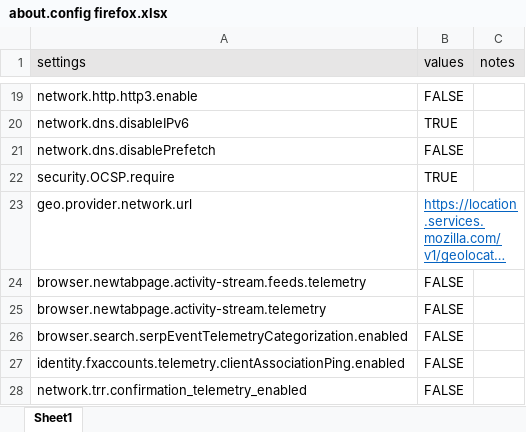
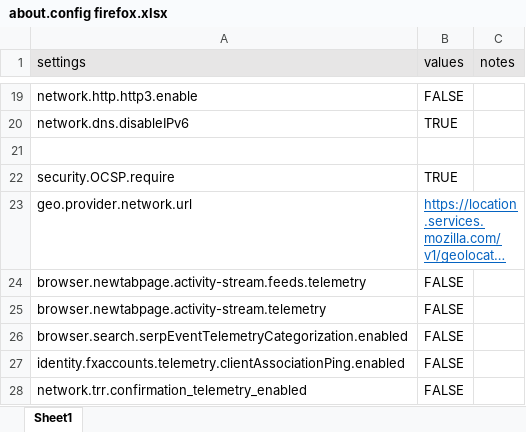
Before and after one commit to dimaoudegrim/CyberSecHome, an Excel workbook: Tweaks/Web Browsers Configuration/Firefox/about.config firefox.xlsx, sheet Sheet1, drawn as a sheet; only a part is shown, gaps mark what is left out; long unchanged cells end in …; values as stored, in another font and other column widths than the file's, no borders; the diff names each change by its address in the sheet, - before the commit and + after, or states it on an @@ line.

Commit message:
Add files via upload

```diff
--- a/Tweaks/Web Browsers Configuration/Firefox/about.config firefox.xlsx (sheet Sheet1)
+++ b/Tweaks/Web Browsers Configuration/Firefox/about.config firefox.xlsx (sheet Sheet1)
-row 21: network.dns.disablePrefetch | FALSE
+row 21: (empty)
```
